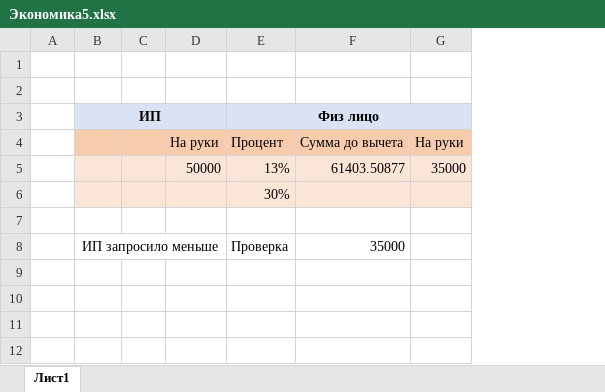
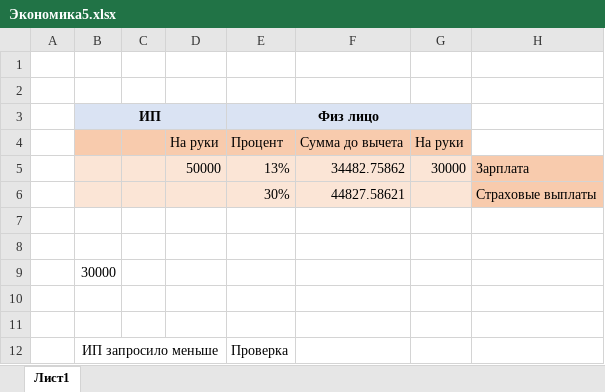
Before and after one commit to KoschavtcevDaniel/KUBSU_Economy, an Excel workbook: Экономика5.xlsx, sheet Лист1, drawn as a sheet; values as stored, in another font and other column widths than the file's, no borders; addresses are those after the commit; the diff names each change by its address in the sheet, - before the commit and + after, or states it on an @@ line.

Commit message:
Add files via upload

```diff
--- a/Экономика5.xlsx (sheet Лист1)
+++ b/Экономика5.xlsx (sheet Лист1)
+column H, rows 5-6: Зарплата | Страховые выплаты
-F5: 61403.50877
+F5: 34482.75862
-G5: 35000
+G5: 30000
-F6: (empty)
+F6: 44827.58621
+row 8: (empty)
+row 9:  | 30000
+row 10: (empty)
+row 11: (empty)
-F12: 35000
+F12: (empty)
```
